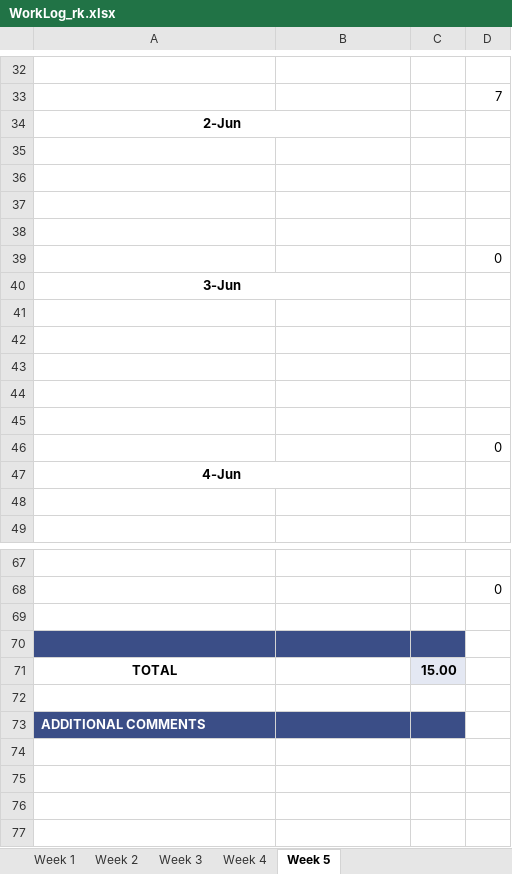
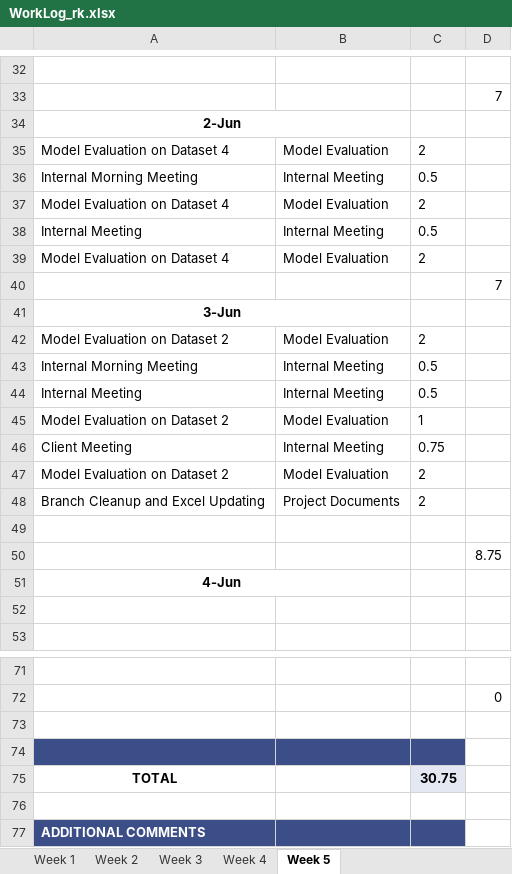
Before and after one commit to ubco-mds-2020-labs/w2020-data599-capstone-projects-ubc-udl, an Excel workbook: personal-logs/ryan-koenig/WorkLog_rk.xlsx, sheet Week 5, drawn as a sheet; only a part is shown, gaps mark what is left out; values as stored, in another font and other column widths than the file's, no borders; conditional formats not drawn; removed rows and columns are numbered as before the commit, all else as after; the diff names each change by its address in the sheet, - before the commit and + after, or states it on an @@ line.

Commit message:
updated hours

```diff
--- a/personal-logs/ryan-koenig/WorkLog_rk.xlsx (sheet Week 5)
+++ b/personal-logs/ryan-koenig/WorkLog_rk.xlsx (sheet Week 5)
+row 35: Model Evaluation on Dataset 4 | Model Evaluation | 2
+row 36: Internal Morning Meeting | Internal Meeting | 0.5
+row 37: Model Evaluation on Dataset 4 | Model Evaluation | 2
+row 38: Internal Meeting | Internal Meeting | 0.5
+row 39: Model Evaluation on Dataset 4 | Model Evaluation | 2
+row 40:  |  |  | 7
@@ row 40 moved to row 41: 3-Jun @@
+row 42: Model Evaluation on Dataset 2 | Model Evaluation | 2
+row 43: Internal Morning Meeting | Internal Meeting | 0.5
+row 44: Internal Meeting | Internal Meeting | 0.5
+row 45: Model Evaluation on Dataset 2 | Model Evaluation | 1
+row 46: Client Meeting | Internal Meeting | 0.75
+row 47: Model Evaluation on Dataset 2 | Model Evaluation | 2
+row 48: Branch Cleanup and Excel Updating | Project Documents | 2
-row 36: (empty)
-row 37: (empty)
-row 38: (empty)
-D50: 0
+D50: 8.75
-row 41: (empty)
-row 42: (empty)
-row 43: (empty)
-row 44: (empty)
-row 45: (empty)
-row 46:  |  |  | 0
-C75: 15.00
+C75: 30.75
```
Also changed, not shown: formulas that keep their value.
